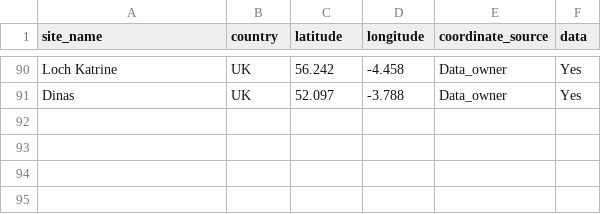
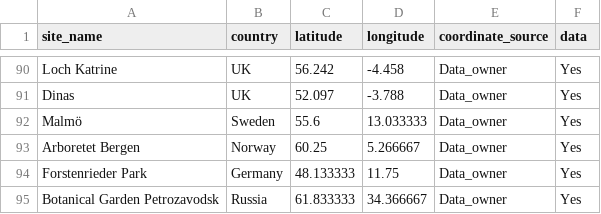
Before and after one commit to SPI-Birds/pipelines, a CSV file: inst/extdata/pop_locations.csv, drawn as a sheet; only a part is shown, gaps mark what is left out.

Commit message:
Added locations, and species - locations combinations to the pop*.csv files

```diff
--- a/inst/extdata/pop_locations.csv
+++ b/inst/extdata/pop_locations.csv
@@ -91 +91,5 @@ Loch Katrine,UK,56.242,-4.458,Data_owner,Yes
 Dinas,UK,52.097,-3.788,Data_owner,Yes
+Malmö,Sweden,55.6,13.033333,Data_owner,Yes
+Arboretet Bergen,Norway,60.25,5.266667,Data_owner,Yes
+Forstenrieder Park,Germany,48.133333,11.75,Data_owner,Yes
+Botanical Garden Petrozavodsk,Russia,61.833333,34.366667,Data_owner,Yes
```
Also changed, not shown: inst/extdata/pop_species_combos.csv.
